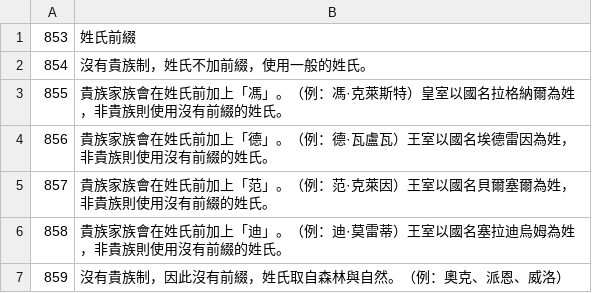
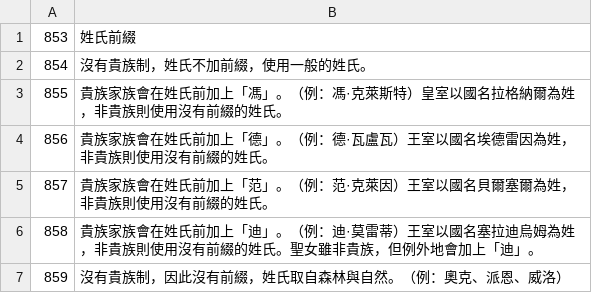
Before and after one commit to mubu1197/mubu1197.github.io, a TSV file: translation/src/zh-TW.F.tsv, drawn as a sheet.

```diff
--- a/translation/src/zh-TW.F.tsv
+++ b/translation/src/zh-TW.F.tsv
@@ -5,3 +5,3 @@
 857	貴族家族會在姓氏前加上「范」。（例：范·克萊因）王室以國名貝爾塞爾為姓，非貴族則使用沒有前綴的姓氏。
-858	貴族家族會在姓氏前加上「迪」。（例：迪·莫雷蒂）王室以國名塞拉迪烏姆為姓，非貴族則使用沒有前綴的姓氏。
+858	貴族家族會在姓氏前加上「迪」。（例：迪·莫雷蒂）王室以國名塞拉迪烏姆為姓，非貴族則使用沒有前綴的姓氏。聖女雖非貴族，但例外地會加上「迪」。
 859	沒有貴族制，因此沒有前綴，姓氏取自森林與自然。（例：奧克、派恩、威洛）
```
Also changed, not shown: translation/src/en.F.tsv, translation/src/es.F.tsv, 29 other files.
